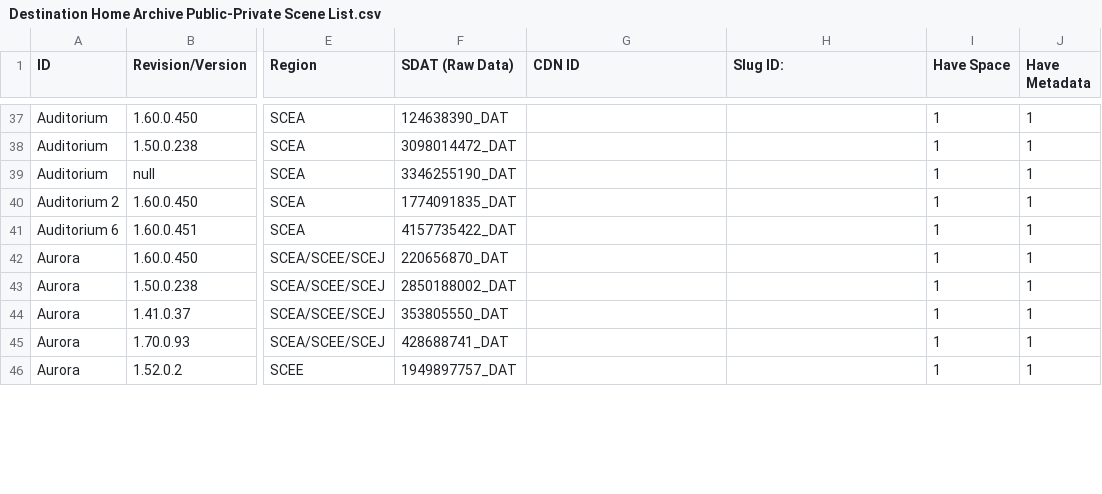
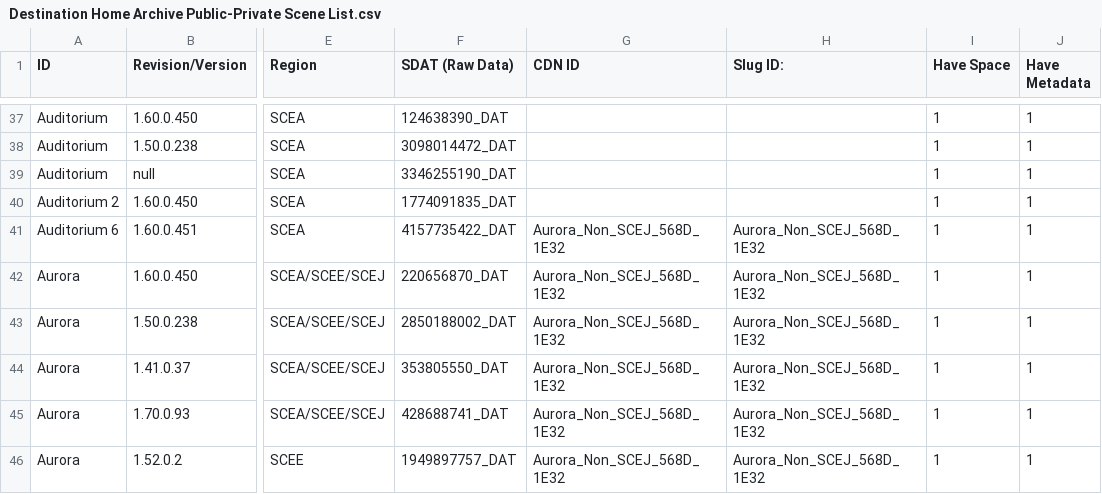
Before and after one commit to NagatoDEV/PlayStation-Home-Scene-List-Spreadsheet, a CSV file: Destination Home Archive Public-Private Scene List.csv, drawn as a sheet; only a part is shown, gaps mark what is left out; the diff covers the shown part only; the diff names each change by its address in the sheet, - before the commit and + after, or states it on an @@ line.

Commit message:
added slug ID's and CDN ID

```diff
--- a/Destination Home Archive Public-Private Scene List.csv
+++ b/Destination Home Archive Public-Private Scene List.csv
-G41:G46 (CDN ID): (empty)
+G41:G46 (CDN ID): Aurora_Non_SCEJ_568D_1E32
-H41:H46 (Slug ID:): (empty)
+H41:H46 (Slug ID:): Aurora_Non_SCEJ_568D_1E32
```
Also changed, not shown: 11 edited cells elsewhere in this file.
